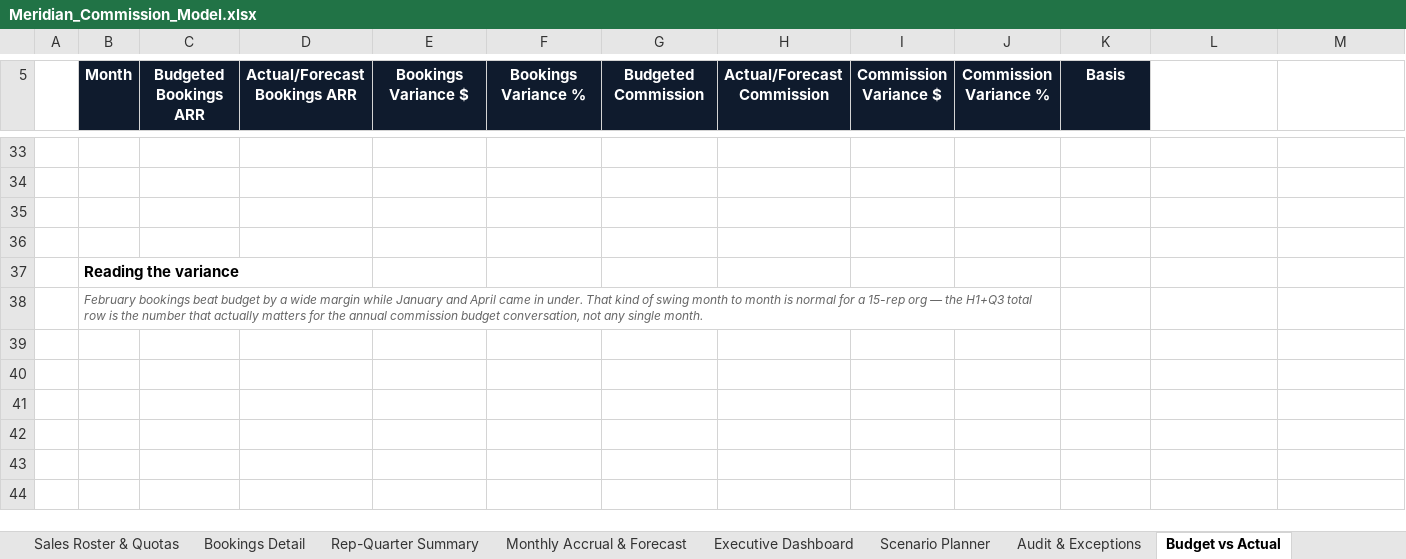
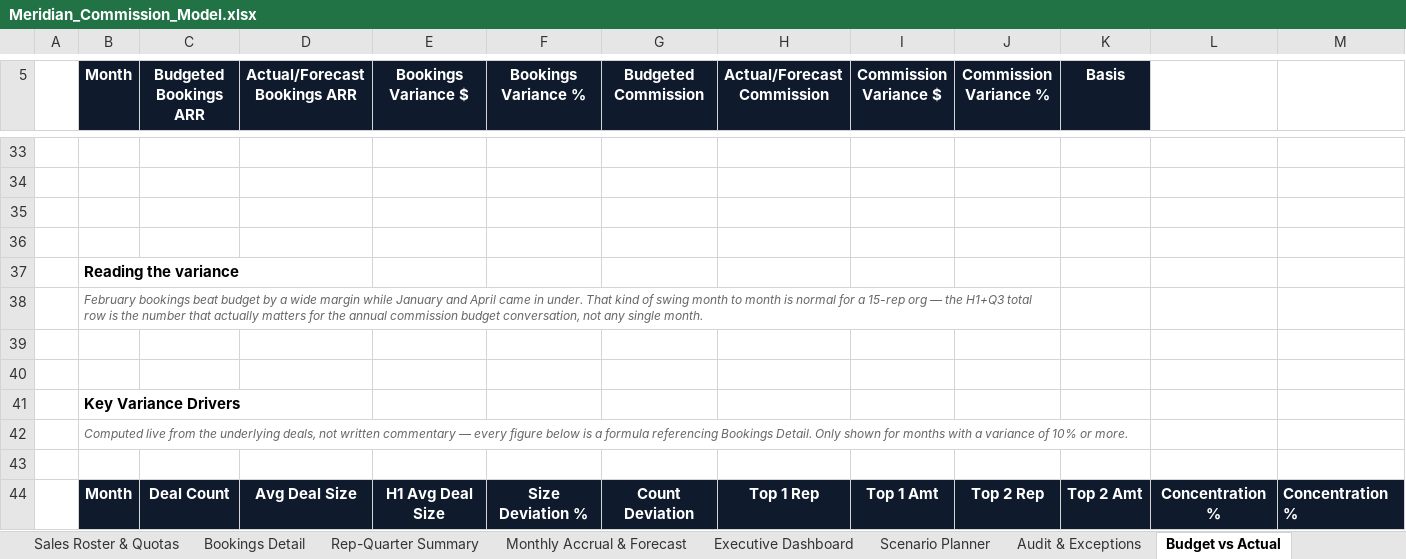
Before and after one commit to bharath097/meridian-commission-analytics, an Excel workbook: Meridian_Commission_Model.xlsx, sheet Budget vs Actual, drawn as a sheet; only a part is shown, gaps mark what is left out; values as stored, in another font and other column widths than the file's, no borders; charts and pictures and conditional formats not drawn; the diff covers the shown part only; the diff names each change by its address in the sheet, - before the commit and + after, or states it on an @@ line.

Commit message:
Add Key Variance Drivers to Budget vs Actual (real deal-level driver analysis, Excel + dashboard)

```diff
--- a/Meridian_Commission_Model.xlsx (sheet Budget vs Actual)
+++ b/Meridian_Commission_Model.xlsx (sheet Budget vs Actual)
+row 39: (empty)
+row 40: (empty)
+row 41:  | Key Variance Drivers
+row 42:  | Computed live from the underlying deals, not written commentary — every figure below is a formula referencing Bookings Detail. Only shown for months with a variance of 10% or more.
+row 43: (empty)
+row 44:  | Month | Deal Count | Avg Deal Size | H1 Avg Deal Size | Size Deviation % | Count Deviation | Top 1 Rep | Top 1 Amt | Top 2 Rep | Top 2 Amt | Concentration % | Concentration %
```
Also changed, not shown: 25 added rows and 10 removed rows elsewhere in this sheet, sheet Audit & Exceptions, sheet Bookings Detail, sheet Scenario Planner, sheet Rep-Quarter Summary, sheet Executive Dashboard, sheet Monthly Accrual & Forecast, 3 more sheets, charts or pictures, 2 other files.
